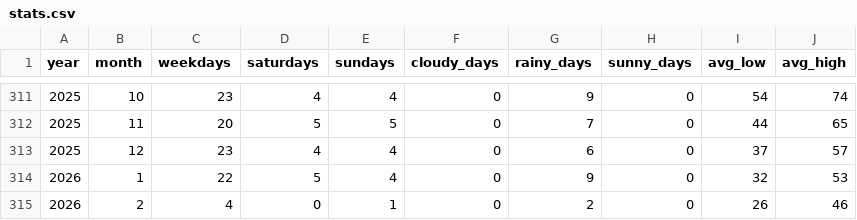
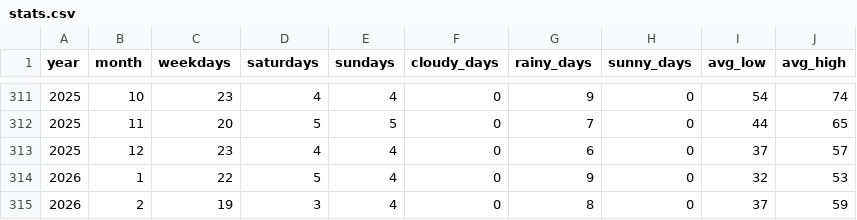
Before and after one commit to gocarta/monthly, a CSV file: stats.csv, drawn as a sheet; only a part is shown, gaps mark what is left out.

```diff
--- a/stats.csv
+++ b/stats.csv
@@ -314,2 +314,2 @@ year,month,weekdays,saturdays,sundays,cloudy_days,rainy_days,sunny_days,avg_low,
 2026,1,22,5,4,0,9,0,32,53
-2026,2,4,0,1,0,2,0,26,46
+2026,2,19,3,4,0,8,0,37,59
```
